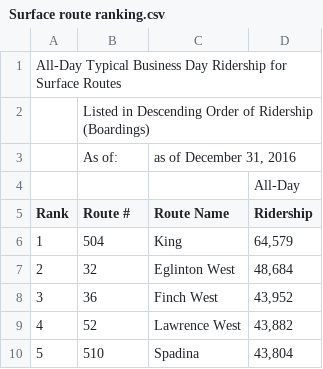
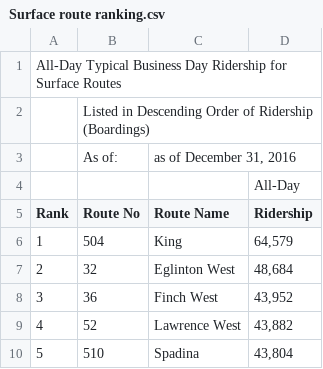
Before and after one commit to tedevium/Ryerson-Capstone, a CSV file: Surface route ranking.csv, drawn as a sheet; only a part is shown.

Commit message:
Update Surface route ranking.csv

```diff
--- a/Surface route ranking.csv
+++ b/Surface route ranking.csv
@@ -4,3 +4,3 @@
 ,,,All-Day,
-Rank,Route #,Route Name,Ridership,
+Rank,Route No,Route Name,Ridership,
 1,504,King,"64,579",
```
